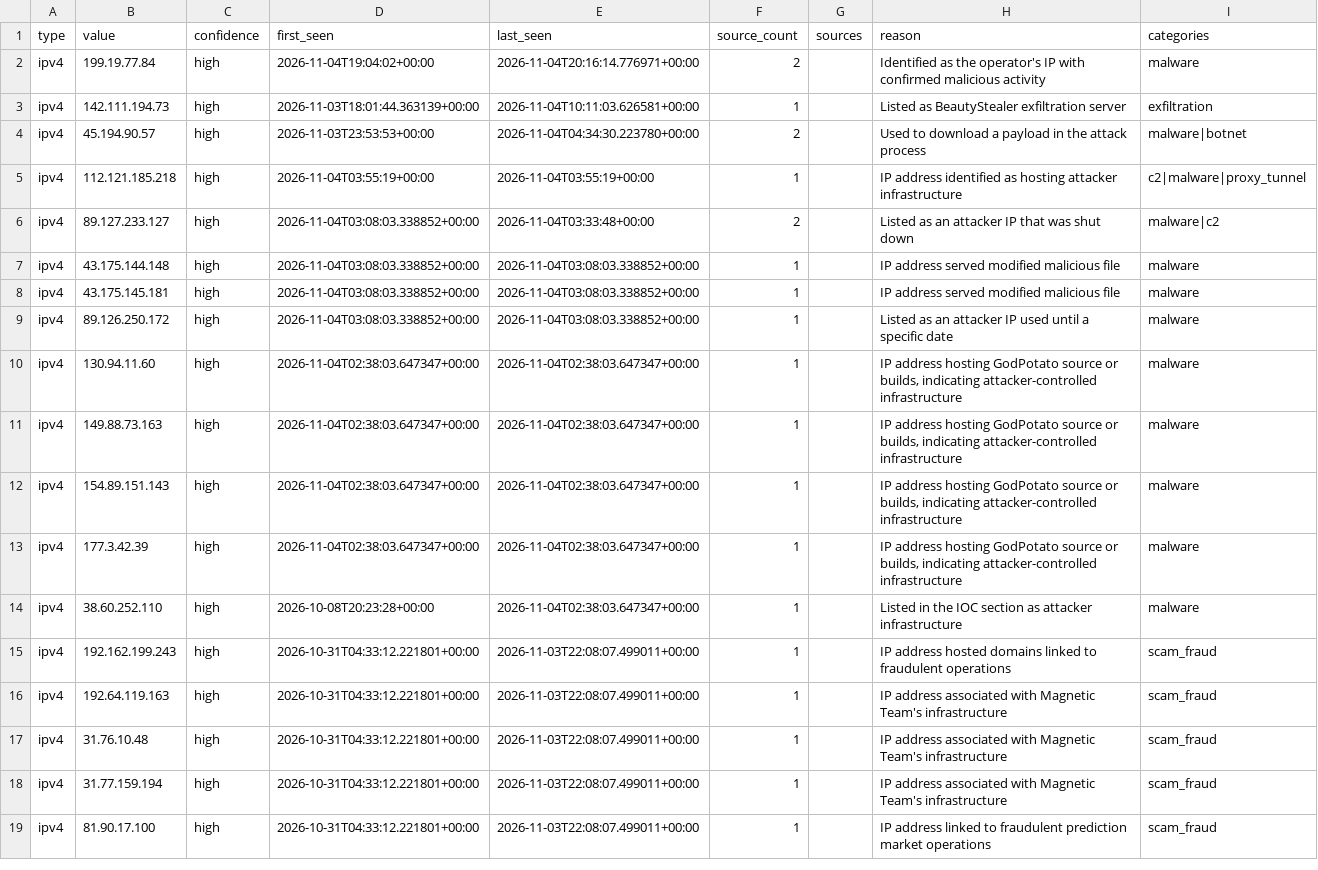
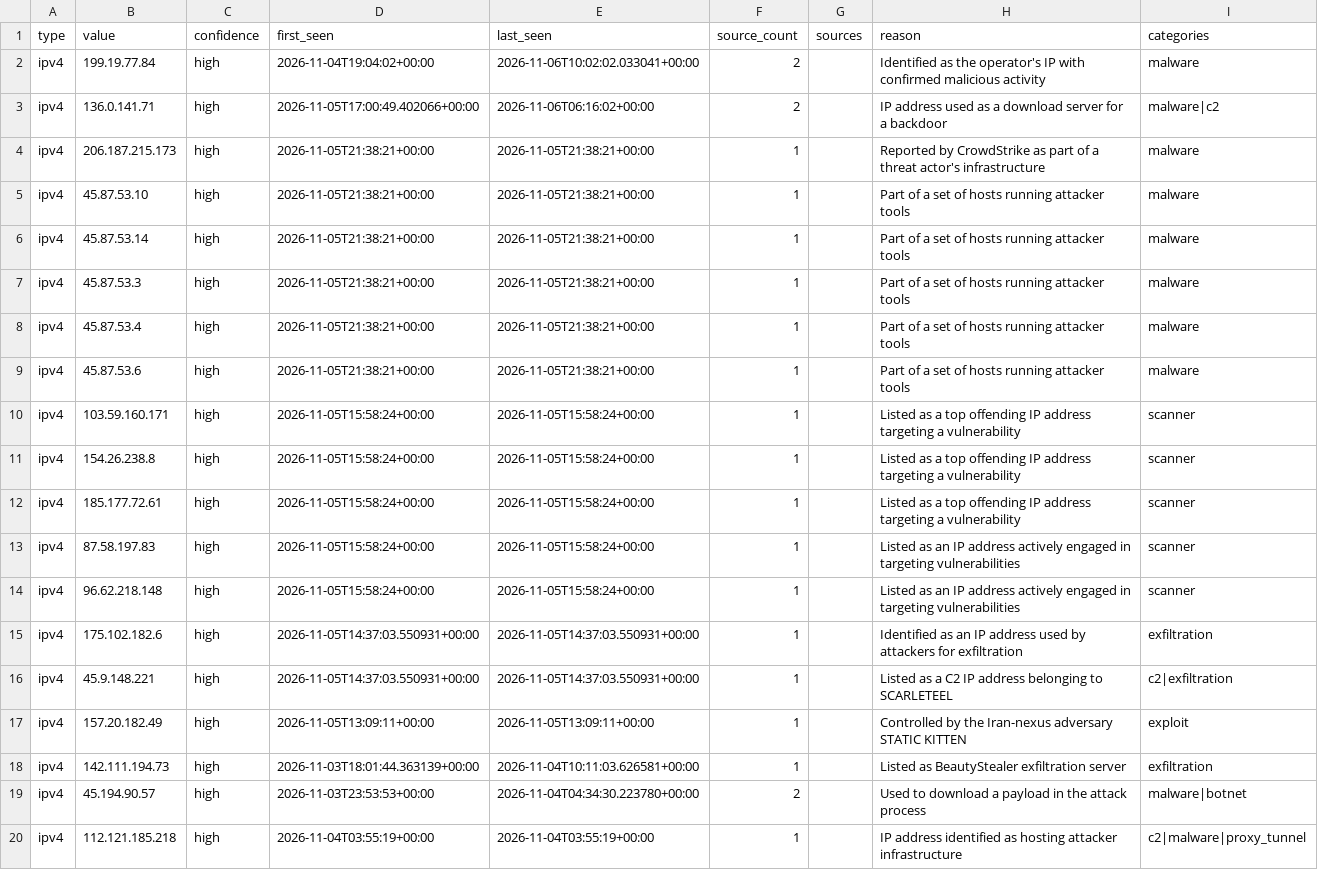
Before and after one commit to Jam0k/Public-Feeds-IOCs, a CSV file: feeds/full/ips.csv, drawn as a sheet; only a part is shown; the shorter side is filled out with more unchanged rows.

```diff
--- a/feeds/full/ips.csv
+++ b/feeds/full/ips.csv
@@ -1,3 +1,18 @@
 type,value,confidence,first_seen,last_seen,source_count,sources,reason,categories
-ipv4,199.19.77.84,high,2026-11-04T19:04:02+00:00,2026-11-04T20:16:14.776971+00:00,2,,Identified as the operator's IP with confirmed malicious activity,malware
+ipv4,199.19.77.84,high,2026-11-04T19:04:02+00:00,2026-11-06T10:02:02.033041+00:00,2,,Identified as the operator's IP with confirmed malicious activity,malware
+ipv4,136.0.141.71,high,2026-11-05T17:00:49.402066+00:00,2026-11-06T06:16:02+00:00,2,,IP address used as a download server for a backdoor,malware|c2
+ipv4,206.187.215.173,high,2026-11-05T21:38:21+00:00,2026-11-05T21:38:21+00:00,1,,Reported by CrowdStrike as part of a threat actor's infrastructure,malware
+ipv4,45.87.53.10,high,2026-11-05T21:38:21+00:00,2026-11-05T21:38:21+00:00,1,,Part of a set of hosts running attacker tools,malware
+ipv4,45.87.53.14,high,2026-11-05T21:38:21+00:00,2026-11-05T21:38:21+00:00,1,,Part of a set of hosts running attacker tools,malware
+ipv4,45.87.53.3,high,2026-11-05T21:38:21+00:00,2026-11-05T21:38:21+00:00,1,,Part of a set of hosts running attacker tools,malware
+ipv4,45.87.53.4,high,2026-11-05T21:38:21+00:00,2026-11-05T21:38:21+00:00,1,,Part of a set of hosts running attacker tools,malware
+ipv4,45.87.53.6,high,2026-11-05T21:38:21+00:00,2026-11-05T21:38:21+00:00,1,,Part of a set of hosts running attacker tools,malware
+ipv4,103.59.160.171,high,2026-11-05T15:58:24+00:00,2026-11-05T15:58:24+00:00,1,,Listed as a top offending IP address targeting a vulnerability,scanner
+ipv4,154.26.238.8,high,2026-11-05T15:58:24+00:00,2026-11-05T15:58:24+00:00,1,,Listed as a top offending IP address targeting a vulnerability,scanner
+ipv4,185.177.72.61,high,2026-11-05T15:58:24+00:00,2026-11-05T15:58:24+00:00,1,,Listed as a top offending IP address targeting a vulnerability,scanner
+ipv4,87.58.197.83,high,2026-11-05T15:58:24+00:00,2026-11-05T15:58:24+00:00,1,,Listed as an IP address actively engaged in targeting vulnerabilities,scanner
+ipv4,96.62.218.148,high,2026-11-05T15:58:24+00:00,2026-11-05T15:58:24+00:00,1,,Listed as an IP address actively engaged in targeting vulnerabilities,scanner
+ipv4,175.102.182.6,high,2026-11-05T14:37:03.550931+00:00,2026-11-05T14:37:03.550931+00:00,1,,Identified as an IP address used by attackers for exfiltration,exfiltration
+ipv4,45.9.148.221,high,2026-11-05T14:37:03.550931+00:00,2026-11-05T14:37:03.550931+00:00,1,,Listed as a C2 IP address belonging to SCARLETEEL,c2|exfiltration
+ipv4,157.20.182.49,high,2026-11-05T13:09:11+00:00,2026-11-05T13:09:11+00:00,1,,Controlled by the Iran-nexus adversary STATIC KITTEN,exploit
 ipv4,142.111.194.73,high,2026-11-03T18:01:44.363139+00:00,2026-11-04T10:11:03.626581+00:00,1,,Listed as BeautyStealer exfiltration server,exfiltration
```
Also changed, not shown: feeds/full/hashes.csv, feeds/hashes.csv, 21 other files.
